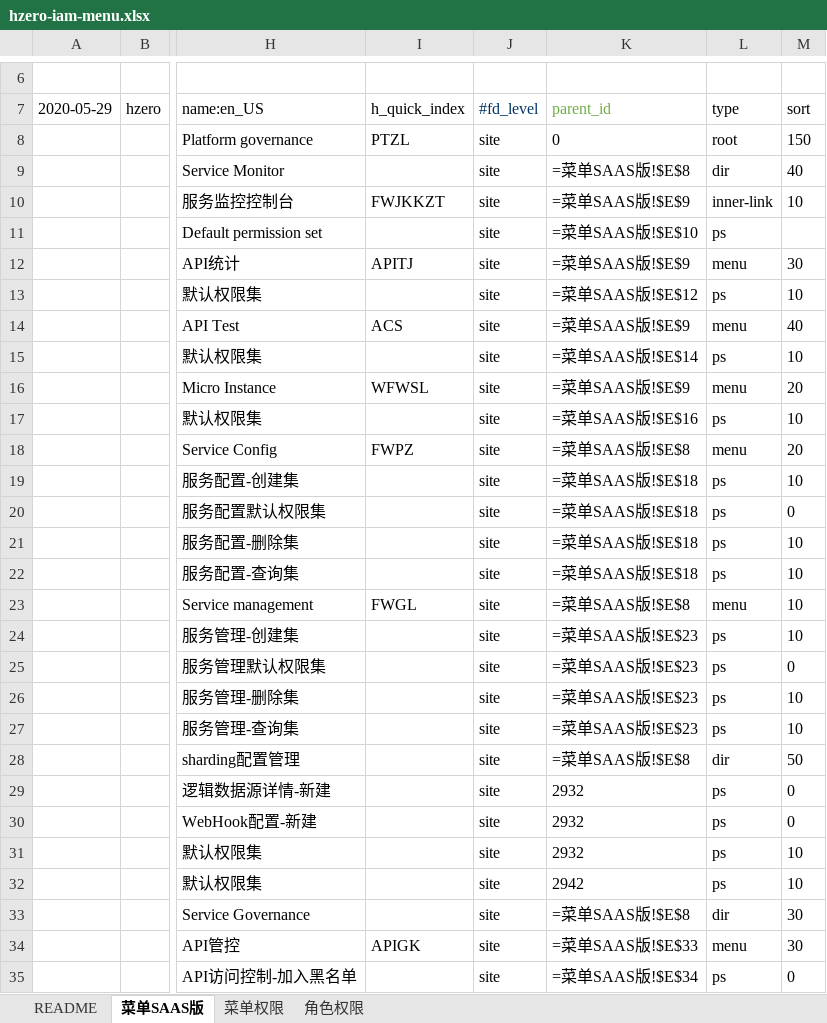
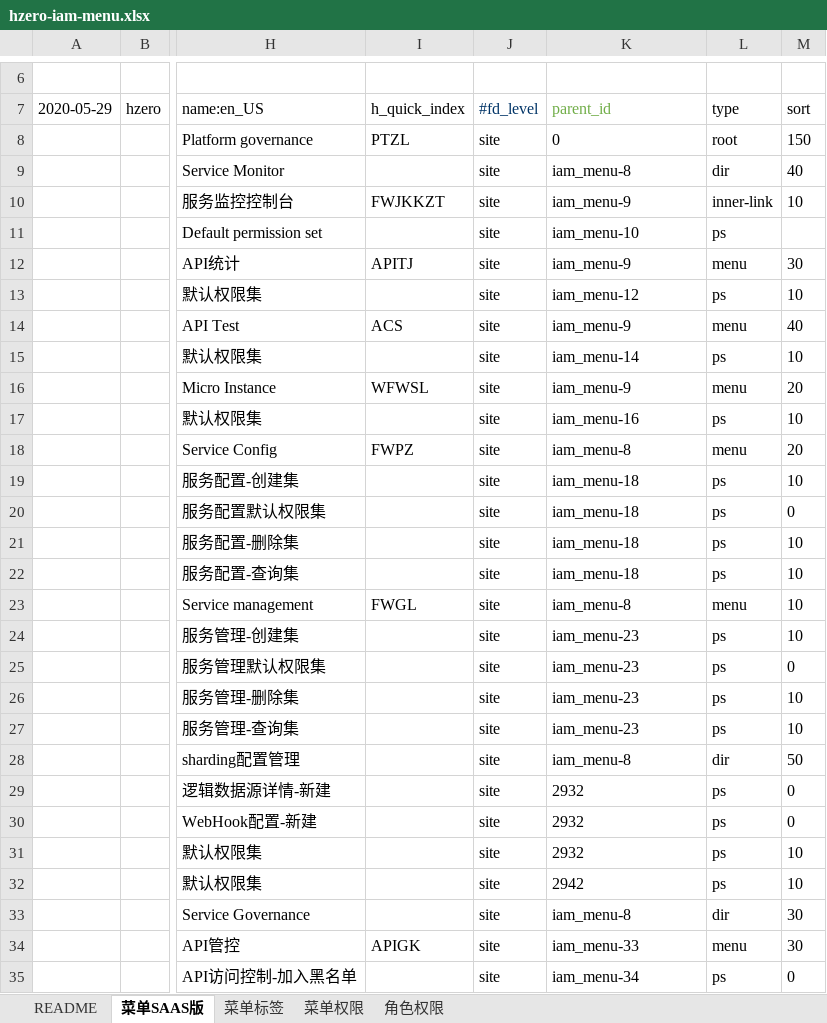
Before and after one commit to open-hand/choerodon-admin, an Excel workbook: src/main/resources/script/db/init-data/hzero_admin/hzero_platform/hzero-iam-menu.xlsx, sheet 菜单SAAS版, drawn as a sheet; only a part is shown, gaps mark what is left out; values as stored, in another font and other column widths than the file's, no borders; formulas without a stored value are shown as written; the diff covers the shown part only; the diff names each change by its address in the sheet, - before the commit and + after, or states it on an @@ line.

```diff
--- a/src/main/resources/script/db/init-data/hzero_admin/hzero_platform/hzero-iam-menu.xlsx (sheet 菜单SAAS版)
+++ b/src/main/resources/script/db/init-data/hzero_admin/hzero_platform/hzero-iam-menu.xlsx (sheet 菜单SAAS版)
+sheet tab: 菜单标签
-K9 (parent_id): =菜单SAAS版!$E$8
+K9 (parent_id): iam_menu-8
-K10 (parent_id): =菜单SAAS版!$E$9
+K10 (parent_id): iam_menu-9
-K11 (parent_id): =菜单SAAS版!$E$10
+K11 (parent_id): iam_menu-10
-K12 (parent_id): =菜单SAAS版!$E$9
+K12 (parent_id): iam_menu-9
-K13 (parent_id): =菜单SAAS版!$E$12
+K13 (parent_id): iam_menu-12
-K14 (parent_id): =菜单SAAS版!$E$9
+K14 (parent_id): iam_menu-9
-K15 (parent_id): =菜单SAAS版!$E$14
+K15 (parent_id): iam_menu-14
-K16 (parent_id): =菜单SAAS版!$E$9
+K16 (parent_id): iam_menu-9
-K17 (parent_id): =菜单SAAS版!$E$16
+K17 (parent_id): iam_menu-16
-K18 (parent_id): =菜单SAAS版!$E$8
+K18 (parent_id): iam_menu-8
-K19:K22 (parent_id): =菜单SAAS版!$E$18
+K19:K22 (parent_id): iam_menu-18
-K23 (parent_id): =菜单SAAS版!$E$8
+K23 (parent_id): iam_menu-8
-K24:K27 (parent_id): =菜单SAAS版!$E$23
+K24:K27 (parent_id): iam_menu-23
-K28 (parent_id): =菜单SAAS版!$E$8
+K28 (parent_id): iam_menu-8
-K33 (parent_id): =菜单SAAS版!$E$8
+K33 (parent_id): iam_menu-8
-K34 (parent_id): =菜单SAAS版!$E$33
+K34 (parent_id): iam_menu-33
-K35 (parent_id): =菜单SAAS版!$E$34
+K35 (parent_id): iam_menu-34
```
Also changed, not shown: 30 edited cells elsewhere in this sheet, sheet 菜单权限, sheet 角色权限.
